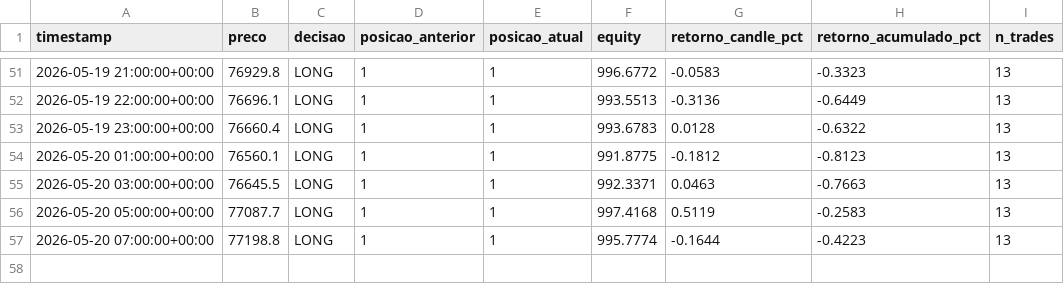
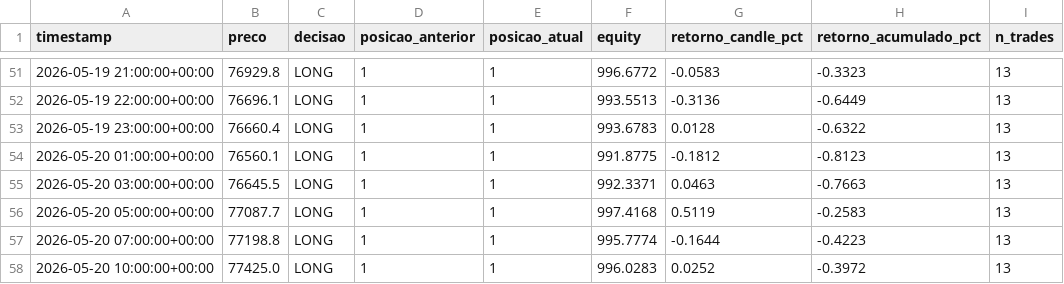
Before and after one commit to emerson198729/crypto-agent, a CSV file: paper_trading/log.csv, drawn as a sheet; only a part is shown, gaps mark what is left out.

Commit message:
log: 2026-05-20 10:01 UTC

```diff
--- a/paper_trading/log.csv
+++ b/paper_trading/log.csv
@@ -57 +57,2 @@ timestamp,preco,decisao,posicao_anterior,posicao_atual,equity,retorno_candle_pct
 2026-05-20 07:00:00+00:00,77198.8,LONG,1,1,995.7774,-0.1644,-0.4223,13
+2026-05-20 10:00:00+00:00,77425.0,LONG,1,1,996.0283,0.0252,-0.3972,13
```
